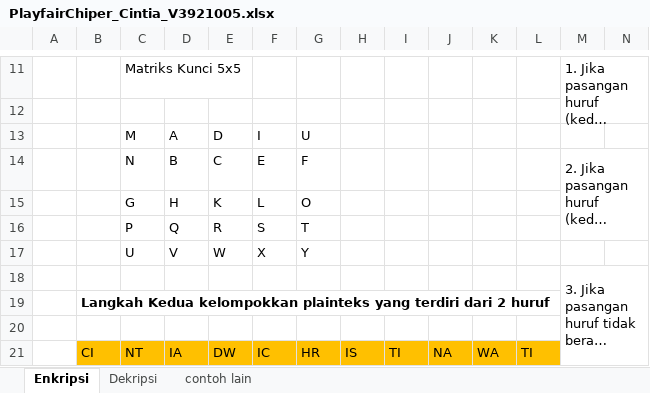
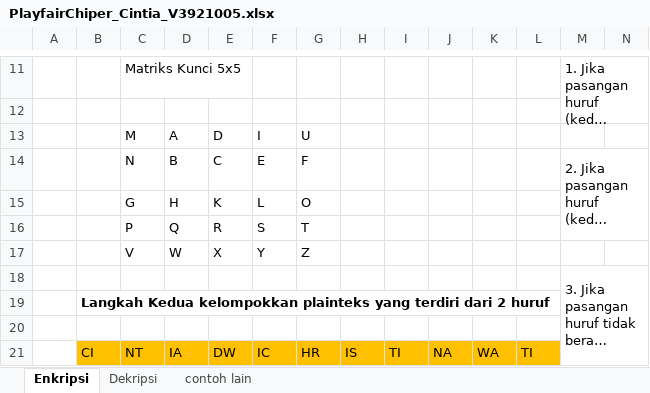
Before and after one commit to Cintiadcc/PlayfairChiper_V3921005, an Excel workbook: PlayfairChiper_Cintia_V3921005.xlsx, sheet Enkripsi, drawn as a sheet; only a part is shown, gaps mark what is left out; long unchanged cells end in …; values as stored, in another font and other column widths than the file's, no borders; removed rows and columns are numbered as before the commit, all else as after; rows hold the shown columns only; the diff covers the shown part only; the diff names each change by its address in the sheet, - before the commit and + after, or states it on an @@ line.

```diff
--- a/PlayfairChiper_Cintia_V3921005.xlsx (sheet Enkripsi)
+++ b/PlayfairChiper_Cintia_V3921005.xlsx (sheet Enkripsi)
-row 17:  |  | U | V | W | X | Y
+row 17:  |  | V | W | X | Y | Z
```
Also changed, not shown: 10 added rows, 10 removed rows and 12 edited cells elsewhere in this sheet, sheet Dekripsi.
